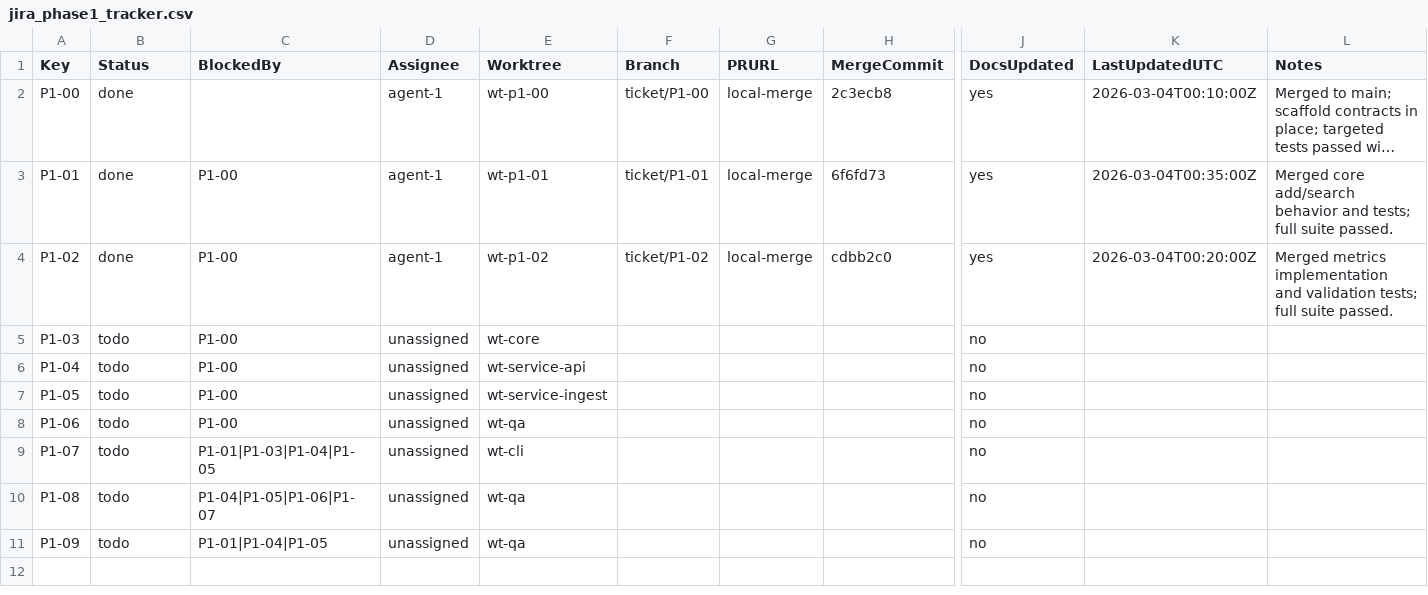
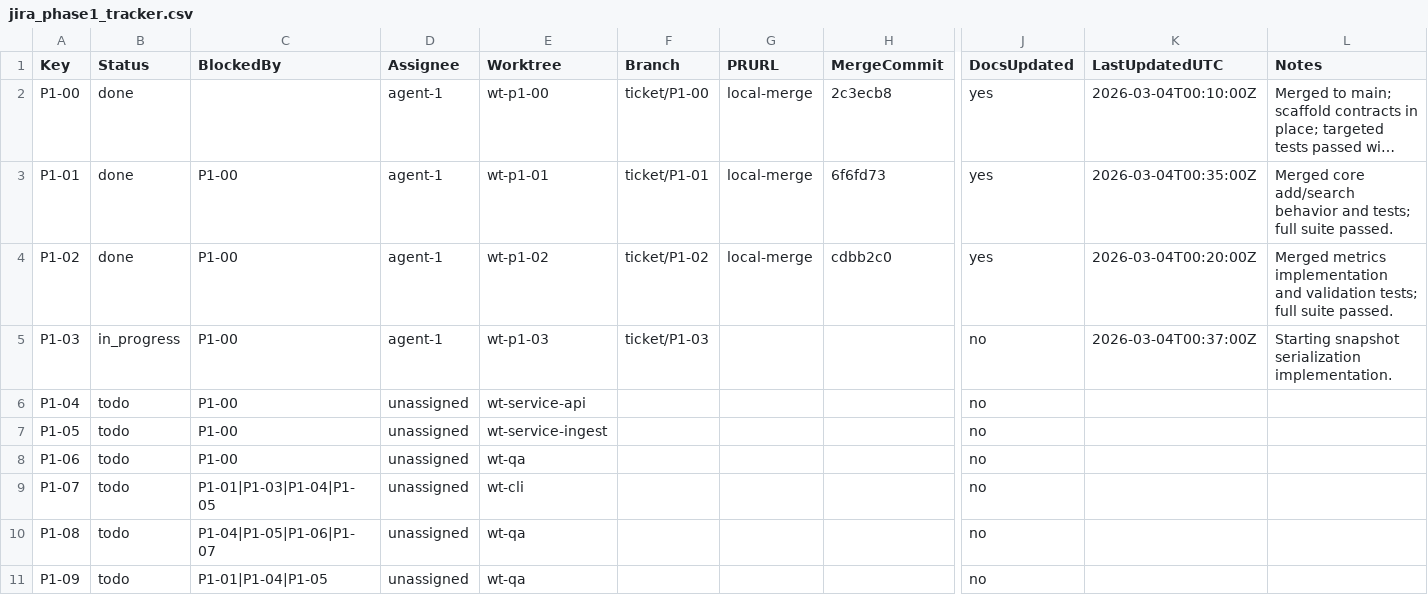
Before and after one commit to ashishbhutani/vector-search-platform, a CSV file: planning/jira_phase1_tracker.csv, drawn as a sheet; only a part is shown, gaps mark what is left out; long unchanged cells end in …; the diff names each change by its address in the sheet, - before the commit and + after, or states it on an @@ line.

```diff
--- a/planning/jira_phase1_tracker.csv
+++ b/planning/jira_phase1_tracker.csv
-B5 (Status): todo
+B5 (Status): in_progress
-D5 (Assignee): unassigned
+D5 (Assignee): agent-1
-E5 (Worktree): wt-core
+E5 (Worktree): wt-p1-03
-F5 (Branch): (empty)
+F5 (Branch): ticket/P1-03
-K5 (LastUpdatedUTC): (empty)
+K5 (LastUpdatedUTC): 2026-03-04T00:37:00Z
-L5 (Notes): (empty)
+L5 (Notes): Starting snapshot serialization implementation.
```
